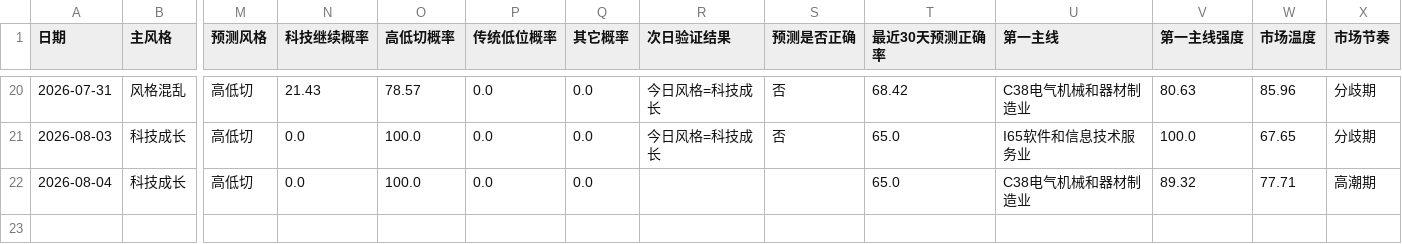
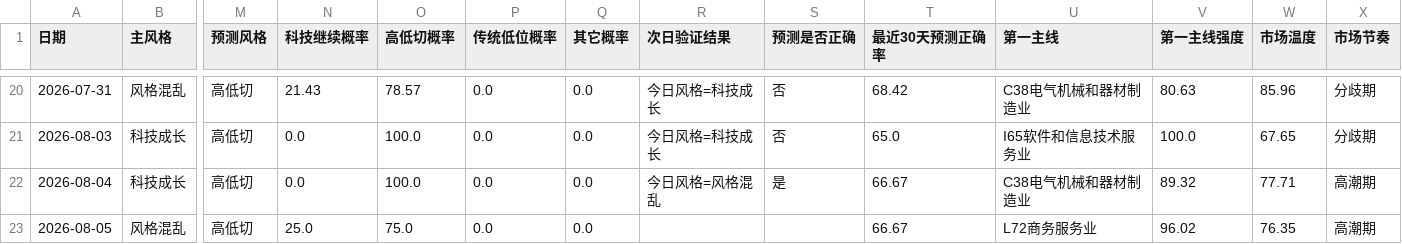
Before and after one commit to motong1969/A-, a CSV file: history/market_style_history.csv, drawn as a sheet; only a part is shown, gaps mark what is left out; rows hold the shown columns only; the diff names each change by its address in the sheet, - before the commit and + after, or states it on an @@ line.

```diff
--- a/history/market_style_history.csv
+++ b/history/market_style_history.csv
-R22 (次日验证结果): (empty)
+R22 (次日验证结果): 今日风格=风格混乱
-S22 (预测是否正确): (empty)
+S22 (预测是否正确): 是
-T22 (最近30天预测正确率): 65.0
+T22 (最近30天预测正确率): 66.67
+row 23: 2026-08-05 | 风格混乱 | 高低切 | 25.0 | 75.0 | 0.0 | 0.0 |  |  | 66.67 | L72商务服务业 | 96.02 | 76.35 | 高潮期
```
Also changed, not shown: history/performance_summary.csv, history/selection_history.csv, 6 other files.
